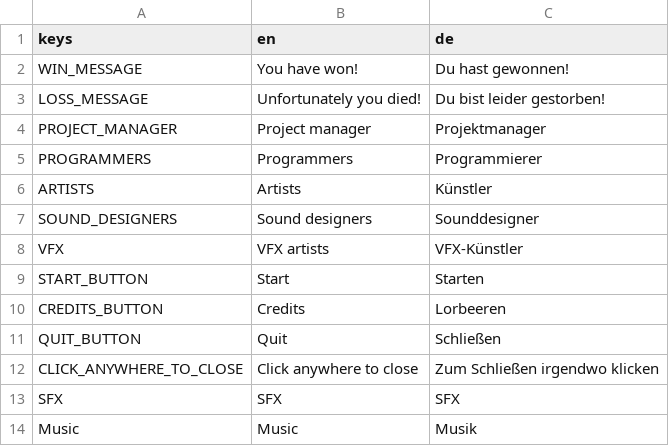
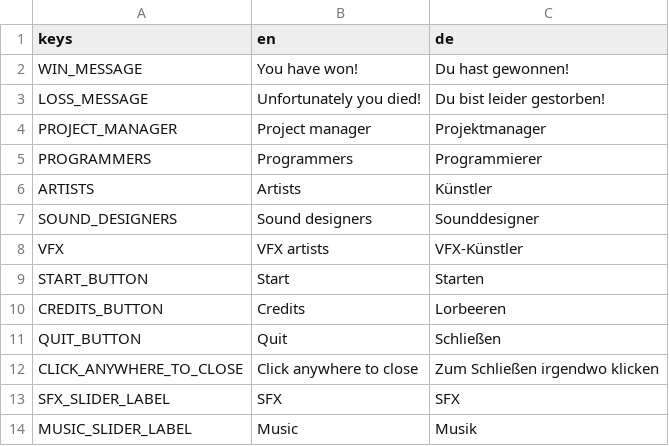
Before and after one commit to panorb/ludum-dare-55, a CSV file: godot/translations.csv, drawn as a sheet.

Commit message:
Label content like the other Labels

```diff
--- a/godot/translations.csv
+++ b/godot/translations.csv
@@ -12,3 +12,3 @@ QUIT_BUTTON,"Quit","Schließen"
 CLICK_ANYWHERE_TO_CLOSE,"Click anywhere to close","Zum Schließen irgendwo klicken"
-SFX,SFX,SFX
-Music,Music,Musik
+SFX_SLIDER_LABEL,SFX,SFX
+MUSIC_SLIDER_LABEL,Music,Musik
```
Also changed, not shown: 1 other file.
